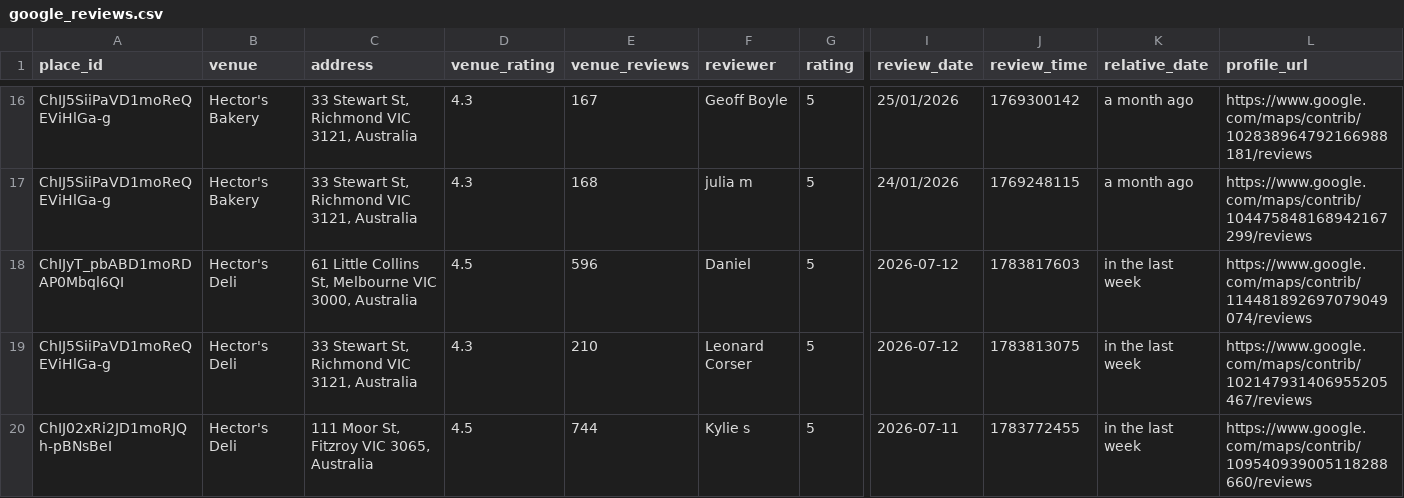
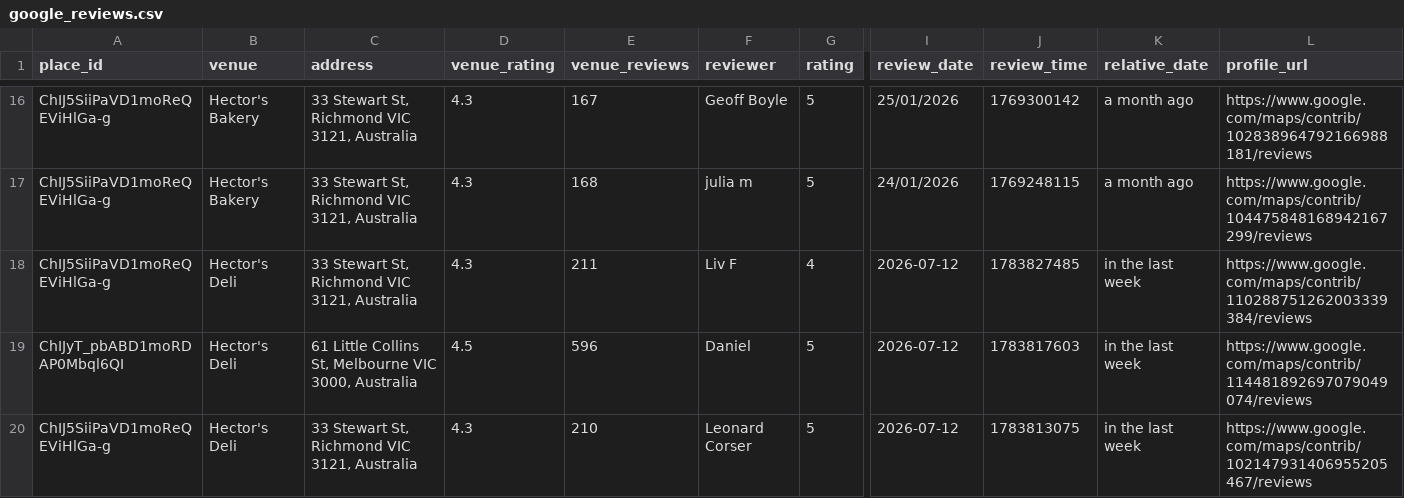
Before and after one commit to hecticanalysis-creator/hectic_review_dash, a CSV file: google_reviews.csv, drawn as a sheet; only a part is shown, gaps mark what is left out; the shorter side is filled out with more unchanged rows; rows hold the shown columns only; the diff names each change by its address in the sheet, - before the commit and + after, or states it on an @@ line.

Commit message:
Update reviews — 2026-07-12 16:18

```diff
--- a/google_reviews.csv
+++ b/google_reviews.csv
+row 18: ChIJ5SiiPaVD1moReQEViHlGa-g | Hector's Deli | 33 Stewart St, Richmond VIC 3121, Australia | 4.3 | 211 | Liv F | 4 | 2026-07-12 | 1783827485 | in the last week | https://www.google.com/maps/contrib/110288751262003339384/reviews
```
